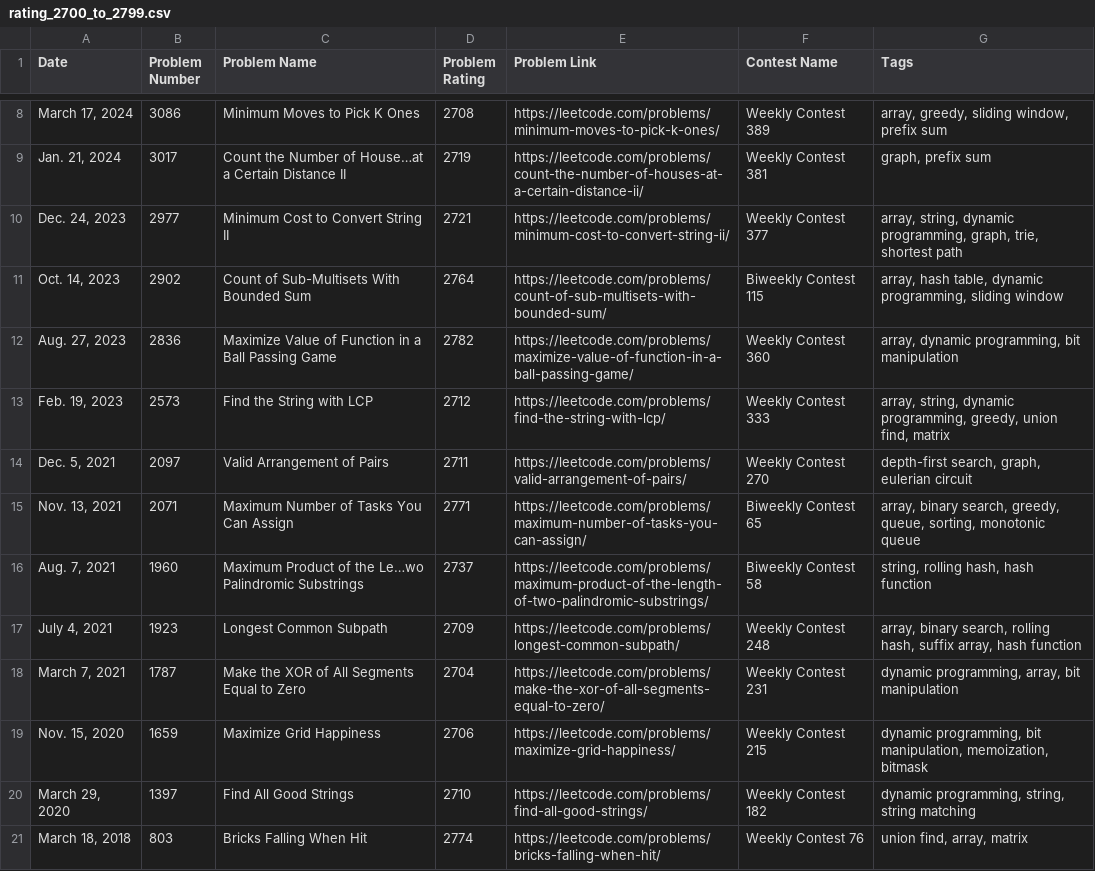
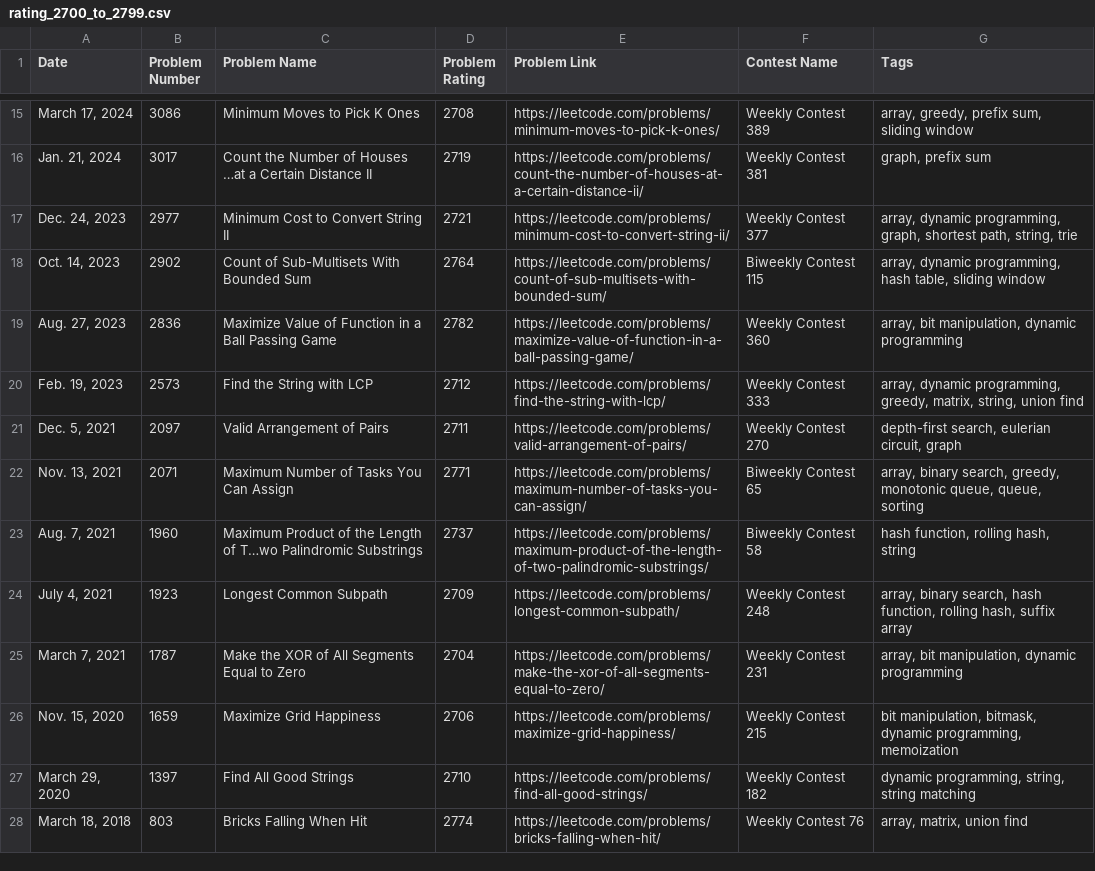
Before and after one commit to nilesyadv/Leetcode-Ladder, a CSV file: rating_groups/rating_2700_to_2799.csv, drawn as a sheet; only a part is shown, gaps mark what is left out; the diff covers the shown part only.

```diff
--- a/rating_groups/rating_2700_to_2799.csv
+++ b/rating_groups/rating_2700_to_2799.csv
@@ -8,14 +15,14 @@ Date,Problem Number,Problem Name,Problem Rating,Problem Link,Contest Name,Tags
-"March 17, 2024",3086,Minimum Moves to Pick K Ones,2708,https://leetcode.com/problems/minimum-moves-to-pick-k-ones/,Weekly Contest 389,"array, greedy, sliding window, prefix sum"
-"Jan. 21, 2024",3017,Count the Number of House…at a Certain Distance II,2719,https://leetcode.com/problems/count-the-number-of-houses-at-a-certain-distance-ii/,Weekly Contest 381,"graph, prefix sum"
-"Dec. 24, 2023",2977,Minimum Cost to Convert String II,2721,https://leetcode.com/problems/minimum-cost-to-convert-string-ii/,Weekly Contest 377,"array, string, dynamic programming, graph, trie, shortest path"
-"Oct. 14, 2023",2902,Count of Sub-Multisets With Bounded Sum,2764,https://leetcode.com/problems/count-of-sub-multisets-with-bounded-sum/,Biweekly Contest 115,"array, hash table, dynamic programming, sliding window"
-"Aug. 27, 2023",2836,Maximize Value of Function in a Ball Passing Game,2782,https://leetcode.com/problems/maximize-value-of-function-in-a-ball-passing-game/,Weekly Contest 360,"array, dynamic programming, bit manipulation"
-"Feb. 19, 2023",2573,Find the String with LCP,2712,https://leetcode.com/problems/find-the-string-with-lcp/,Weekly Contest 333,"array, string, dynamic programming, greedy, union find, matrix"
-"Dec. 5, 2021",2097,Valid Arrangement of Pairs,2711,https://leetcode.com/problems/valid-arrangement-of-pairs/,Weekly Contest 270,"depth-first search, graph, eulerian circuit"
-"Nov. 13, 2021",2071,Maximum Number of Tasks You Can Assign,2771,https://leetcode.com/problems/maximum-number-of-tasks-you-can-assign/,Biweekly Contest 65,"array, binary search, greedy, queue, sorting, monotonic queue"
-"Aug. 7, 2021",1960,Maximum Product of the Le…wo Palindromic Substrings,2737,https://leetcode.com/problems/maximum-product-of-the-length-of-two-palindromic-substrings/,Biweekly Contest 58,"string, rolling hash, hash function"
-"July 4, 2021",1923,Longest Common Subpath,2709,https://leetcode.com/problems/longest-common-subpath/,Weekly Contest 248,"array, binary search, rolling hash, suffix array, hash function"
-"March 7, 2021",1787,Make the XOR of All Segments Equal to Zero,2704,https://leetcode.com/problems/make-the-xor-of-all-segments-equal-to-zero/,Weekly Contest 231,"dynamic programming, array, bit manipulation"
-"Nov. 15, 2020",1659,Maximize Grid Happiness,2706,https://leetcode.com/problems/maximize-grid-happiness/,Weekly Contest 215,"dynamic programming, bit manipulation, memoization, bitmask"
+"March 17, 2024",3086,Minimum Moves to Pick K Ones,2708,https://leetcode.com/problems/minimum-moves-to-pick-k-ones/,Weekly Contest 389,"array, greedy, prefix sum, sliding window"
+"Jan. 21, 2024",3017,Count the Number of Houses …at a Certain Distance II,2719,https://leetcode.com/problems/count-the-number-of-houses-at-a-certain-distance-ii/,Weekly Contest 381,"graph, prefix sum"
+"Dec. 24, 2023",2977,Minimum Cost to Convert String II,2721,https://leetcode.com/problems/minimum-cost-to-convert-string-ii/,Weekly Contest 377,"array, dynamic programming, graph, shortest path, string, trie"
+"Oct. 14, 2023",2902,Count of Sub-Multisets With Bounded Sum,2764,https://leetcode.com/problems/count-of-sub-multisets-with-bounded-sum/,Biweekly Contest 115,"array, dynamic programming, hash table, sliding window"
+"Aug. 27, 2023",2836,Maximize Value of Function in a Ball Passing Game,2782,https://leetcode.com/problems/maximize-value-of-function-in-a-ball-passing-game/,Weekly Contest 360,"array, bit manipulation, dynamic programming"
+"Feb. 19, 2023",2573,Find the String with LCP,2712,https://leetcode.com/problems/find-the-string-with-lcp/,Weekly Contest 333,"array, dynamic programming, greedy, matrix, string, union find"
+"Dec. 5, 2021",2097,Valid Arrangement of Pairs,2711,https://leetcode.com/problems/valid-arrangement-of-pairs/,Weekly Contest 270,"depth-first search, eulerian circuit, graph"
+"Nov. 13, 2021",2071,Maximum Number of Tasks You Can Assign,2771,https://leetcode.com/problems/maximum-number-of-tasks-you-can-assign/,Biweekly Contest 65,"array, binary search, greedy, monotonic queue, queue, sorting"
+"Aug. 7, 2021",1960,Maximum Product of the Length of T…wo Palindromic Substrings,2737,https://leetcode.com/problems/maximum-product-of-the-length-of-two-palindromic-substrings/,Biweekly Contest 58,"hash function, rolling hash, string"
+"July 4, 2021",1923,Longest Common Subpath,2709,https://leetcode.com/problems/longest-common-subpath/,Weekly Contest 248,"array, binary search, hash function, rolling hash, suffix array"
+"March 7, 2021",1787,Make the XOR of All Segments Equal to Zero,2704,https://leetcode.com/problems/make-the-xor-of-all-segments-equal-to-zero/,Weekly Contest 231,"array, bit manipulation, dynamic programming"
+"Nov. 15, 2020",1659,Maximize Grid Happiness,2706,https://leetcode.com/problems/maximize-grid-happiness/,Weekly Contest 215,"bit manipulation, bitmask, dynamic programming, memoization"
 "March 29, 2020",1397,Find All Good Strings,2710,https://leetcode.com/problems/find-all-good-strings/,Weekly Contest 182,"dynamic programming, string, string matching"
-"March 18, 2018",803,Bricks Falling When Hit,2774,https://leetcode.com/problems/bricks-falling-when-hit/,Weekly Contest 76,"union find, array, matrix"
+"March 18, 2018",803,Bricks Falling When Hit,2774,https://leetcode.com/problems/bricks-falling-when-hit/,Weekly Contest 76,"array, matrix, union find"
```
Also changed, not shown: 7 added rows and 4 edited cells elsewhere in this file, rating_groups/rating_1600_to_1699.csv, rating_groups/rating_2000_to_2099.csv, 44 other files.
